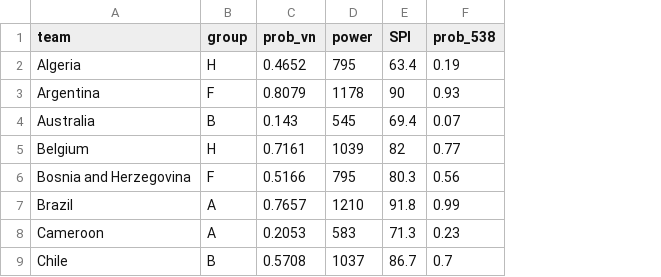
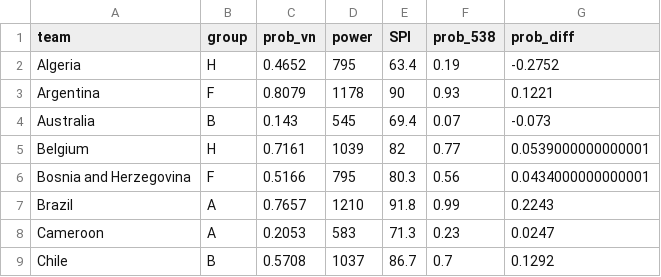
Before and after one commit to rboberg/rross, a CSV file: Soccer/2014/WorldCup/vn_vs_538.csv, drawn as a sheet; only a part is shown; the diff names each change by its address in the sheet, - before the commit and + after, or states it on an @@ line.

```diff
--- a/Soccer/2014/WorldCup/vn_vs_538.csv
+++ b/Soccer/2014/WorldCup/vn_vs_538.csv
+column G (prob_diff), rows 2-9: -0.2752 | 0.1221 | -0.073 | 0.0539000000000001 | 0.0434000000000001 | 0.2243 | 0.0247 | 0.1292
```
Also changed, not shown: 2 other files.
